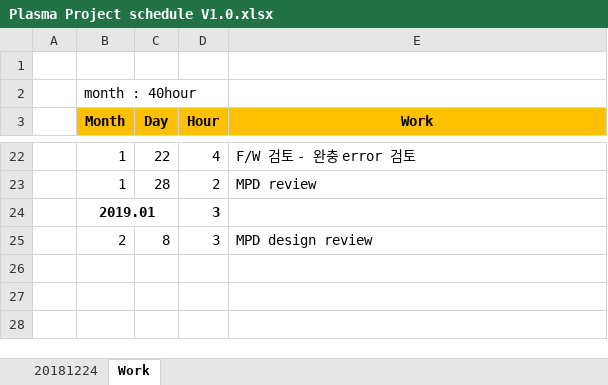
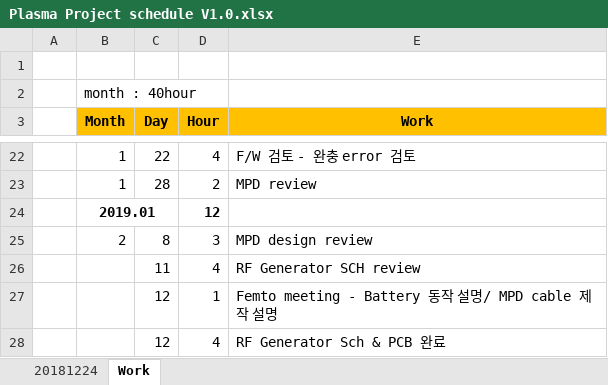
Before and after one commit to ArvidJoung/Plasma_Generator, an Excel workbook: Plasma Project schedule V1.0.xlsx, sheet Work, drawn as a sheet; only a part is shown, gaps mark what is left out; values as stored, in another font and other column widths than the file's, no borders; the diff names each change by its address in the sheet, - before the commit and + after, or states it on an @@ line.

Commit message:
[DOC] Pipette, RF Gen work update

```diff
--- a/Plasma Project schedule V1.0.xlsx (sheet Work)
+++ b/Plasma Project schedule V1.0.xlsx (sheet Work)
-D24 (Hour): 3
+D24 (Hour): 12
+row 26:  |  | 11 | 4 | RF Generator SCH review
+row 27:  |  | 12 | 1 | Femto meeting - Battery 동작 설명/ MPD cable 제작 설명
+row 28:  |  | 12 | 4 | RF Generator Sch & PCB 완료
```
Also changed, not shown: sheet 20181224, charts or pictures.
